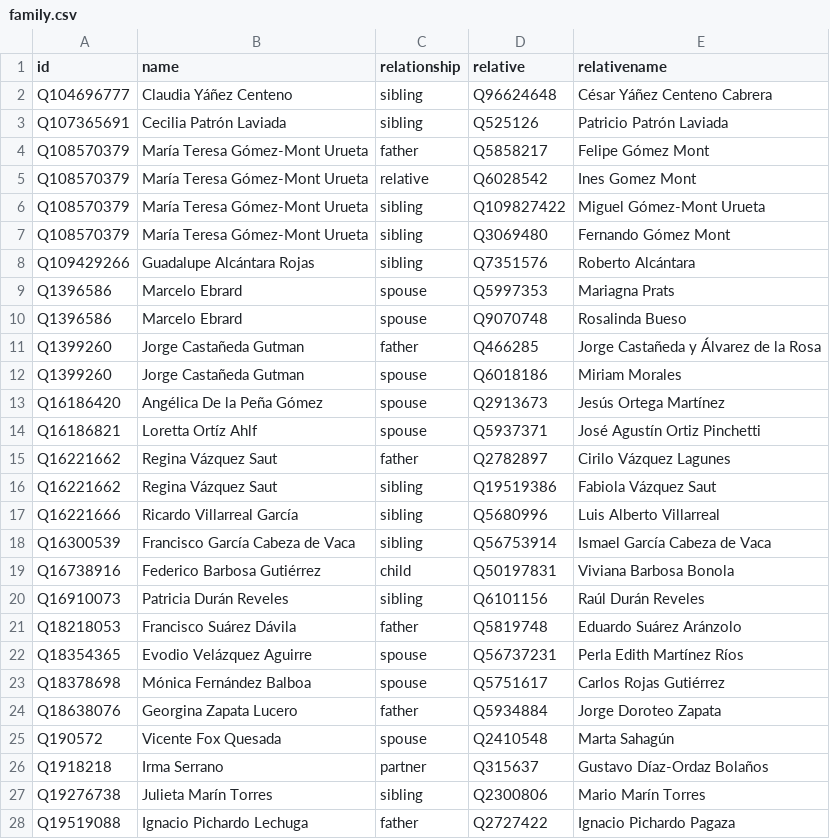
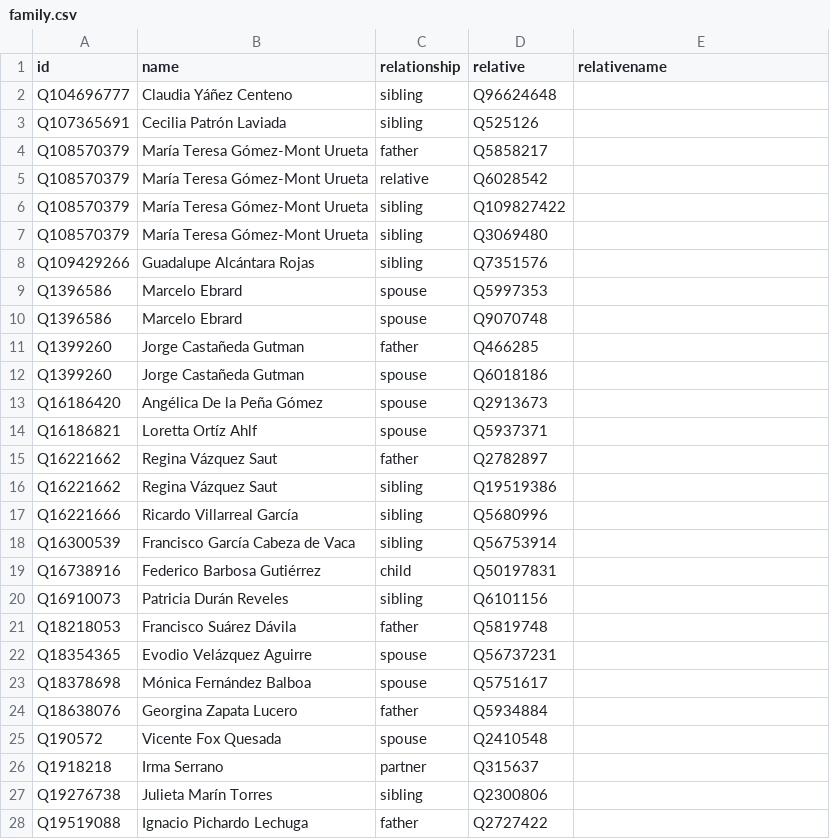
Before and after one commit to every-politician-scrapers/mexico-ministers, a CSV file: html/family.csv, drawn as a sheet; only a part is shown; the diff covers the shown part only.

Commit message:
PCB update

```diff
--- a/html/family.csv
+++ b/html/family.csv
@@ -1,28 +1,28 @@
 id,name,relationship,relative,relativename
-Q104696777,Claudia Yáñez Centeno,sibling,Q96624648,César Yáñez Centeno Cabrera
-Q107365691,Cecilia Patrón Laviada,sibling,Q525126,Patricio Patrón Laviada
-Q108570379,María Teresa Gómez-Mont Urueta,father,Q5858217,Felipe Gómez Mont
-Q108570379,María Teresa Gómez-Mont Urueta,relative,Q6028542,Ines Gomez Mont
-Q108570379,María Teresa Gómez-Mont Urueta,sibling,Q109827422,Miguel Gómez-Mont Urueta
-Q108570379,María Teresa Gómez-Mont Urueta,sibling,Q3069480,Fernando Gómez Mont
-Q109429266,Guadalupe Alcántara Rojas,sibling,Q7351576,Roberto Alcántara
-Q1396586,Marcelo Ebrard,spouse,Q5997353,Mariagna Prats
-Q1396586,Marcelo Ebrard,spouse,Q9070748,Rosalinda Bueso
-Q1399260,Jorge Castañeda Gutman,father,Q466285,Jorge Castañeda y Álvarez de la Rosa
-Q1399260,Jorge Castañeda Gutman,spouse,Q6018186,Miriam Morales
-Q16186420,Angélica De la Peña Gómez,spouse,Q2913673,Jesús Ortega Martínez
-Q16186821,Loretta Ortíz Ahlf,spouse,Q5937371,José Agustín Ortiz Pinchetti
-Q16221662,Regina Vázquez Saut,father,Q2782897,Cirilo Vázquez Lagunes
-Q16221662,Regina Vázquez Saut,sibling,Q19519386,Fabiola Vázquez Saut
-Q16221666,Ricardo Villarreal García,sibling,Q5680996,Luis Alberto Villarreal
-Q16300539,Francisco García Cabeza de Vaca,sibling,Q56753914,Ismael García Cabeza de Vaca
-Q16738916,Federico Barbosa Gutiérrez,child,Q50197831,Viviana Barbosa Bonola
-Q16910073,Patricia Durán Reveles,sibling,Q6101156,Raúl Durán Reveles
-Q18218053,Francisco Suárez Dávila,father,Q5819748,Eduardo Suárez Aránzolo
-Q18354365,Evodio Velázquez Aguirre,spouse,Q56737231,Perla Edith Martínez Ríos
-Q18378698,Mónica Fernández Balboa,spouse,Q5751617,Carlos Rojas Gutiérrez
-Q18638076,Georgina Zapata Lucero,father,Q5934884,Jorge Doroteo Zapata
-Q190572,Vicente Fox Quesada,spouse,Q2410548,Marta Sahagún
-Q1918218,Irma Serrano,partner,Q315637,Gustavo Díaz-Ordaz Bolaños
-Q19276738,Julieta Marín Torres,sibling,Q2300806,Mario Marín Torres
-Q19519088,Ignacio Pichardo Lechuga,father,Q2727422,Ignacio Pichardo Pagaza
+Q104696777,Claudia Yáñez Centeno,sibling,Q96624648,
+Q107365691,Cecilia Patrón Laviada,sibling,Q525126,
+Q108570379,María Teresa Gómez-Mont Urueta,father,Q5858217,
+Q108570379,María Teresa Gómez-Mont Urueta,relative,Q6028542,
+Q108570379,María Teresa Gómez-Mont Urueta,sibling,Q109827422,
+Q108570379,María Teresa Gómez-Mont Urueta,sibling,Q3069480,
+Q109429266,Guadalupe Alcántara Rojas,sibling,Q7351576,
+Q1396586,Marcelo Ebrard,spouse,Q5997353,
+Q1396586,Marcelo Ebrard,spouse,Q9070748,
+Q1399260,Jorge Castañeda Gutman,father,Q466285,
+Q1399260,Jorge Castañeda Gutman,spouse,Q6018186,
+Q16186420,Angélica De la Peña Gómez,spouse,Q2913673,
+Q16186821,Loretta Ortíz Ahlf,spouse,Q5937371,
+Q16221662,Regina Vázquez Saut,father,Q2782897,
+Q16221662,Regina Vázquez Saut,sibling,Q19519386,
+Q16221666,Ricardo Villarreal García,sibling,Q5680996,
+Q16300539,Francisco García Cabeza de Vaca,sibling,Q56753914,
+Q16738916,Federico Barbosa Gutiérrez,child,Q50197831,
+Q16910073,Patricia Durán Reveles,sibling,Q6101156,
+Q18218053,Francisco Suárez Dávila,father,Q5819748,
+Q18354365,Evodio Velázquez Aguirre,spouse,Q56737231,
+Q18378698,Mónica Fernández Balboa,spouse,Q5751617,
+Q18638076,Georgina Zapata Lucero,father,Q5934884,
+Q190572,Vicente Fox Quesada,spouse,Q2410548,
+Q1918218,Irma Serrano,partner,Q315637,
+Q19276738,Julieta Marín Torres,sibling,Q2300806,
+Q19519088,Ignacio Pichardo Lechuga,father,Q2727422,
```
Also changed, not shown: 120 edited cells elsewhere in this file.
